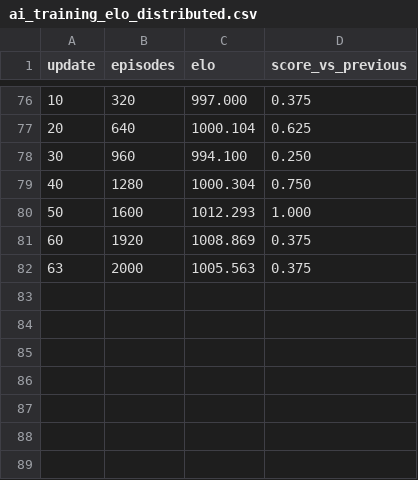
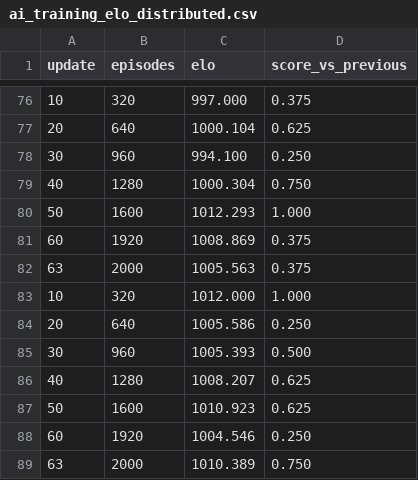
Before and after one commit to KayKoehle/myTCG, a CSV file: stats/ai_training_elo_distributed.csv, drawn as a sheet; only a part is shown, gaps mark what is left out.

```diff
--- a/stats/ai_training_elo_distributed.csv
+++ b/stats/ai_training_elo_distributed.csv
@@ -82 +82,8 @@ update,episodes,elo,score_vs_previous
 63,2000,1005.563,0.375
+10,320,1012.000,1.000
+20,640,1005.586,0.250
+30,960,1005.393,0.500
+40,1280,1008.207,0.625
+50,1600,1010.923,0.625
+60,1920,1004.546,0.250
+63,2000,1010.389,0.750
```
Also changed, not shown: 4 other files.
